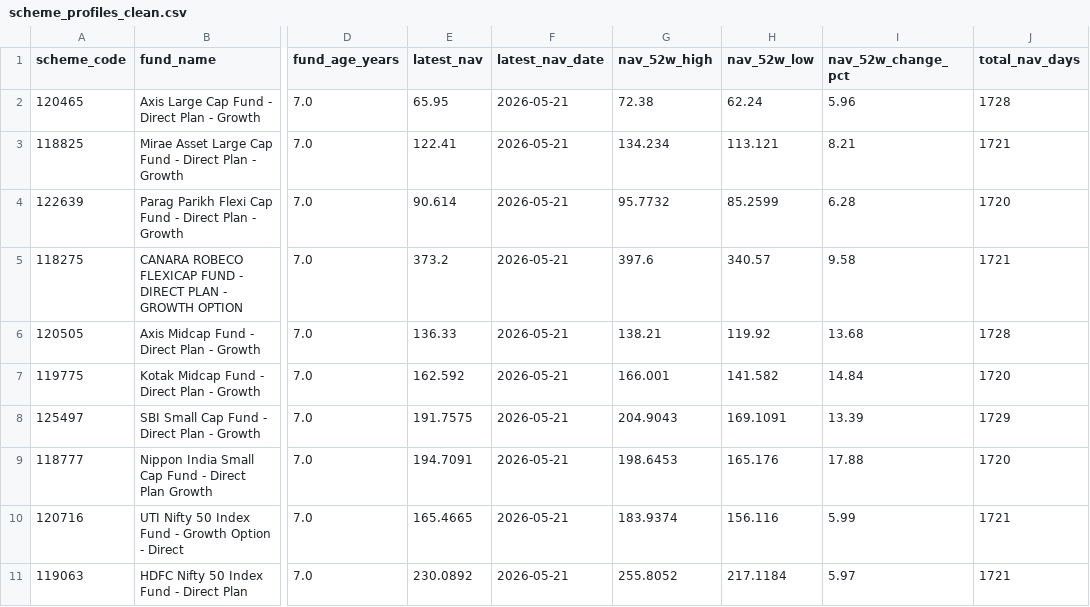
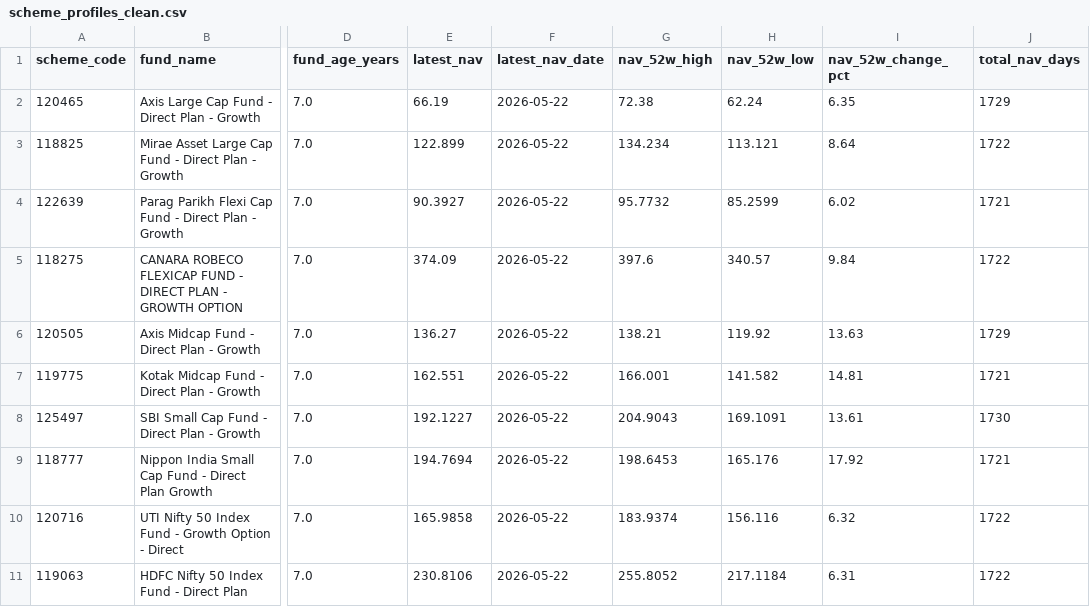
Before and after one commit to krishyadav-dev/Mutual_Fund_Dashboard, a CSV file: data/cleaned/scheme_profiles_clean.csv, drawn as a sheet; only a part is shown, gaps mark what is left out; the diff covers the shown part only; the diff names each change by its address in the sheet, - before the commit and + after, or states it on an @@ line.

```diff
--- a/data/cleaned/scheme_profiles_clean.csv
+++ b/data/cleaned/scheme_profiles_clean.csv
-E2 (latest_nav): 65.95
+E2 (latest_nav): 66.19
-F2:F11 (latest_nav_date): 2026-05-21
+F2:F11 (latest_nav_date): 2026-05-22
-I2 (nav_52w_change_pct): 5.96
+I2 (nav_52w_change_pct): 6.35
-J2 (total_nav_days): 1728
+J2 (total_nav_days): 1729
-E3 (latest_nav): 122.41
+E3 (latest_nav): 122.899
-I3 (nav_52w_change_pct): 8.21
+I3 (nav_52w_change_pct): 8.64
-J3 (total_nav_days): 1721
+J3 (total_nav_days): 1722
-E4 (latest_nav): 90.614
+E4 (latest_nav): 90.3927
-I4 (nav_52w_change_pct): 6.28
+I4 (nav_52w_change_pct): 6.02
-J4 (total_nav_days): 1720
+J4 (total_nav_days): 1721
-E5 (latest_nav): 373.2
+E5 (latest_nav): 374.09
-I5 (nav_52w_change_pct): 9.58
+I5 (nav_52w_change_pct): 9.84
-J5 (total_nav_days): 1721
+J5 (total_nav_days): 1722
-E6 (latest_nav): 136.33
+E6 (latest_nav): 136.27
-I6 (nav_52w_change_pct): 13.68
+I6 (nav_52w_change_pct): 13.63
-J6 (total_nav_days): 1728
+J6 (total_nav_days): 1729
-E7 (latest_nav): 162.592
+E7 (latest_nav): 162.551
-I7 (nav_52w_change_pct): 14.84
+I7 (nav_52w_change_pct): 14.81
-J7 (total_nav_days): 1720
+J7 (total_nav_days): 1721
-E8 (latest_nav): 191.7575
+E8 (latest_nav): 192.1227
-I8 (nav_52w_change_pct): 13.39
+I8 (nav_52w_change_pct): 13.61
-J8 (total_nav_days): 1729
+J8 (total_nav_days): 1730
-E9 (latest_nav): 194.7091
+E9 (latest_nav): 194.7694
-I9 (nav_52w_change_pct): 17.88
+I9 (nav_52w_change_pct): 17.92
-J9 (total_nav_days): 1720
+J9 (total_nav_days): 1721
-E10 (latest_nav): 165.4665
+E10 (latest_nav): 165.9858
-I10 (nav_52w_change_pct): 5.99
+I10 (nav_52w_change_pct): 6.32
-J10:J11 (total_nav_days): 1721
+J10:J11 (total_nav_days): 1722
-E11 (latest_nav): 230.0892
+E11 (latest_nav): 230.8106
-I11 (nav_52w_change_pct): 5.97
+I11 (nav_52w_change_pct): 6.31
```
Also changed, not shown: 16 edited cells elsewhere in this file, data/cleaned/nav_snapshots_clean.csv, data/output/fund_metrics.csv, 19 other files.
